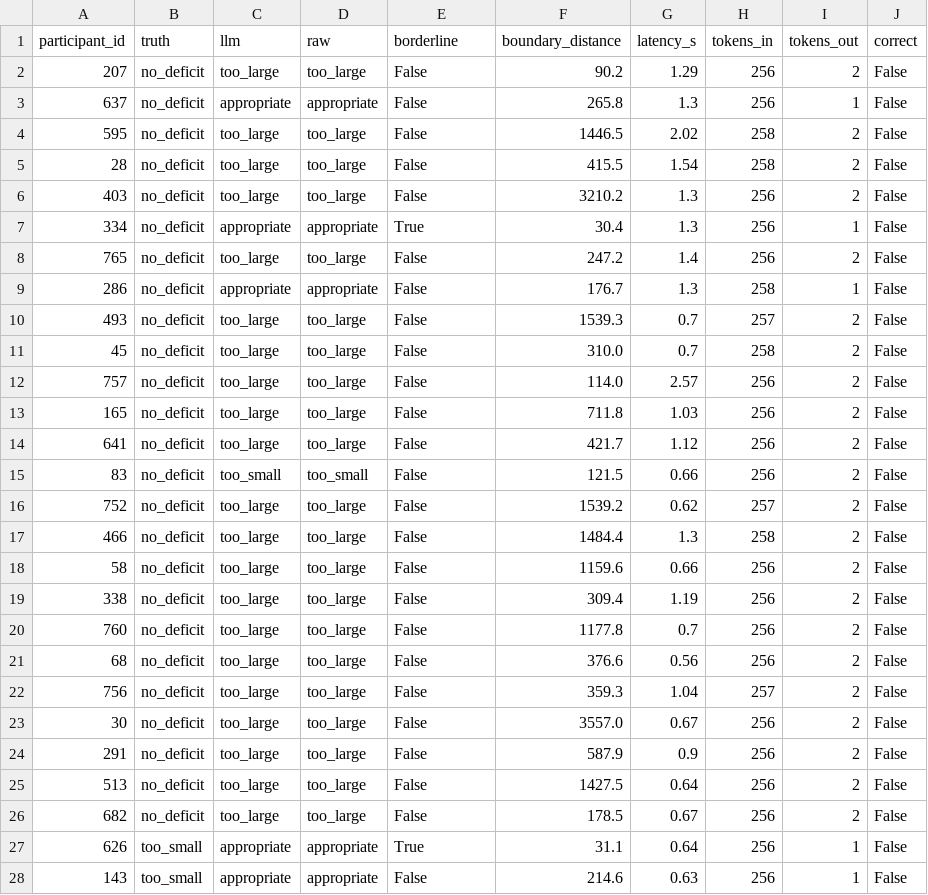
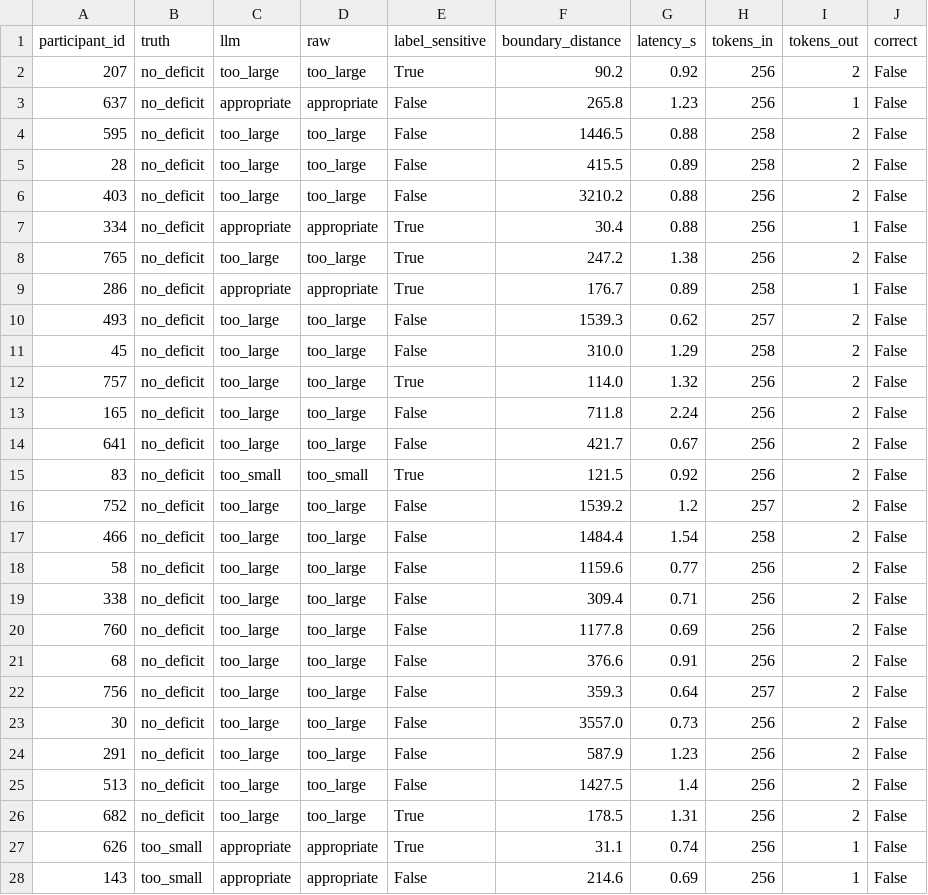
Before and after one commit to Lizzy-808/coachfit-cut-assistant, a CSV file: eval/results/B_llm_only_baseline.csv, drawn as a sheet; only a part is shown; the diff covers the shown part only.

```diff
--- a/eval/results/B_llm_only_baseline.csv
+++ b/eval/results/B_llm_only_baseline.csv
@@ -1,28 +1,28 @@
-participant_id,truth,llm,raw,borderline,boundary_distance,latency_s,tokens_in,tokens_out,correct
-207,no_deficit,too_large,too_large,False,90.2,1.29,256,2,False
-637,no_deficit,appropriate,appropriate,False,265.8,1.3,256,1,False
-595,no_deficit,too_large,too_large,False,1446.5,2.02,258,2,False
-28,no_deficit,too_large,too_large,False,415.5,1.54,258,2,False
-403,no_deficit,too_large,too_large,False,3210.2,1.3,256,2,False
-334,no_deficit,appropriate,appropriate,True,30.4,1.3,256,1,False
-765,no_deficit,too_large,too_large,False,247.2,1.4,256,2,False
-286,no_deficit,appropriate,appropriate,False,176.7,1.3,258,1,False
-493,no_deficit,too_large,too_large,False,1539.3,0.7,257,2,False
-45,no_deficit,too_large,too_large,False,310.0,0.7,258,2,False
-757,no_deficit,too_large,too_large,False,114.0,2.57,256,2,False
-165,no_deficit,too_large,too_large,False,711.8,1.03,256,2,False
-641,no_deficit,too_large,too_large,False,421.7,1.12,256,2,False
-83,no_deficit,too_small,too_small,False,121.5,0.66,256,2,False
-752,no_deficit,too_large,too_large,False,1539.2,0.62,257,2,False
-466,no_deficit,too_large,too_large,False,1484.4,1.3,258,2,False
-58,no_deficit,too_large,too_large,False,1159.6,0.66,256,2,False
-338,no_deficit,too_large,too_large,False,309.4,1.19,256,2,False
-760,no_deficit,too_large,too_large,False,1177.8,0.7,256,2,False
-68,no_deficit,too_large,too_large,False,376.6,0.56,256,2,False
-756,no_deficit,too_large,too_large,False,359.3,1.04,257,2,False
-30,no_deficit,too_large,too_large,False,3557.0,0.67,256,2,False
-291,no_deficit,too_large,too_large,False,587.9,0.9,256,2,False
-513,no_deficit,too_large,too_large,False,1427.5,0.64,256,2,False
-682,no_deficit,too_large,too_large,False,178.5,0.67,256,2,False
-626,too_small,appropriate,appropriate,True,31.1,0.64,256,1,False
-143,too_small,appropriate,appropriate,False,214.6,0.63,256,1,False
+participant_id,truth,llm,raw,label_sensitive,boundary_distance,latency_s,tokens_in,tokens_out,correct
+207,no_deficit,too_large,too_large,True,90.2,0.92,256,2,False
+637,no_deficit,appropriate,appropriate,False,265.8,1.23,256,1,False
+595,no_deficit,too_large,too_large,False,1446.5,0.88,258,2,False
+28,no_deficit,too_large,too_large,False,415.5,0.89,258,2,False
+403,no_deficit,too_large,too_large,False,3210.2,0.88,256,2,False
+334,no_deficit,appropriate,appropriate,True,30.4,0.88,256,1,False
+765,no_deficit,too_large,too_large,True,247.2,1.38,256,2,False
+286,no_deficit,appropriate,appropriate,True,176.7,0.89,258,1,False
+493,no_deficit,too_large,too_large,False,1539.3,0.62,257,2,False
+45,no_deficit,too_large,too_large,False,310.0,1.29,258,2,False
+757,no_deficit,too_large,too_large,True,114.0,1.32,256,2,False
+165,no_deficit,too_large,too_large,False,711.8,2.24,256,2,False
+641,no_deficit,too_large,too_large,False,421.7,0.67,256,2,False
+83,no_deficit,too_small,too_small,True,121.5,0.92,256,2,False
+752,no_deficit,too_large,too_large,False,1539.2,1.2,257,2,False
+466,no_deficit,too_large,too_large,False,1484.4,1.54,258,2,False
+58,no_deficit,too_large,too_large,False,1159.6,0.77,256,2,False
+338,no_deficit,too_large,too_large,False,309.4,0.71,256,2,False
+760,no_deficit,too_large,too_large,False,1177.8,0.69,256,2,False
+68,no_deficit,too_large,too_large,False,376.6,0.91,256,2,False
+756,no_deficit,too_large,too_large,False,359.3,0.64,257,2,False
+30,no_deficit,too_large,too_large,False,3557.0,0.73,256,2,False
+291,no_deficit,too_large,too_large,False,587.9,1.23,256,2,False
+513,no_deficit,too_large,too_large,False,1427.5,1.4,256,2,False
+682,no_deficit,too_large,too_large,True,178.5,1.31,256,2,False
+626,too_small,appropriate,appropriate,True,31.1,0.74,256,1,False
+143,too_small,appropriate,appropriate,False,214.6,0.69,256,1,False
```
Also changed, not shown: 118 edited cells elsewhere in this file, eval/handwritten_cases.csv, eval/results/human_check_TO_FILL.csv, 15 other files.
